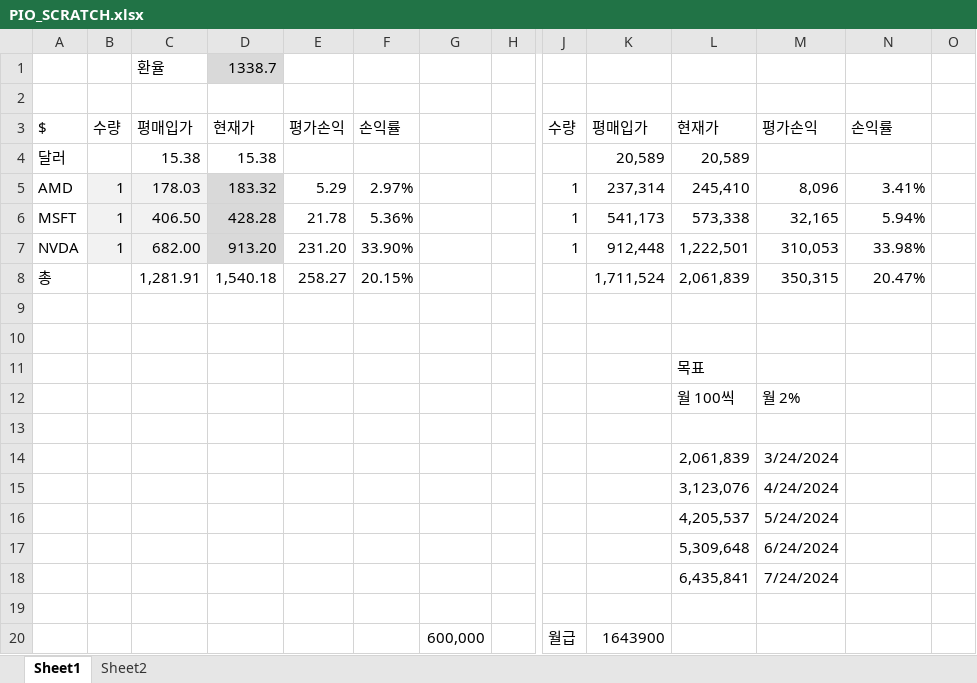
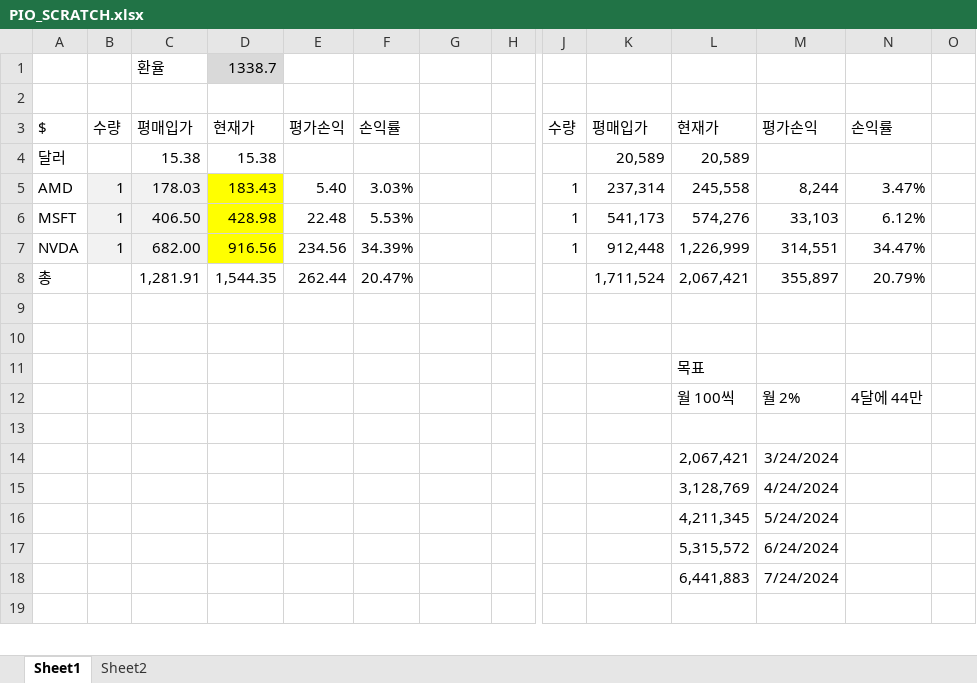
Before and after one commit to tjdtnxx/Personal_tjdtn, an Excel workbook: PIO_check/PIO_SCRATCH.xlsx, sheet Sheet1, drawn as a sheet; only a part is shown, gaps mark what is left out; values as stored, in another font and other column widths than the file's, no borders; charts and pictures and conditional formats not drawn; removed rows and columns are numbered as before the commit, all else as after; rows hold the shown columns only; the diff covers the shown part only; the diff names each change by its address in the sheet, - before the commit and + after, or states it on an @@ line.

```diff
--- a/PIO_check/PIO_SCRATCH.xlsx (sheet Sheet1)
+++ b/PIO_check/PIO_SCRATCH.xlsx (sheet Sheet1)
-D5: 183.32
+D5: 183.43
-D5:D7 fill: #D9D9D9
+D5:D7 fill: #FFFF00
-E5: 5.29
+E5: 5.40
-F5: 2.97%
+F5: 3.03%
-L5: 245,410
+L5: 245,558
-M5: 8,096
+M5: 8,244
-N5: 3.41%
+N5: 3.47%
-D6: 428.28
+D6: 428.98
-E6: 21.78
+E6: 22.48
-F6: 5.36%
+F6: 5.53%
-L6: 573,338
+L6: 574,276
-M6: 32,165
+M6: 33,103
-N6: 5.94%
+N6: 6.12%
-D7: 913.20
+D7: 916.56
-E7: 231.20
+E7: 234.56
-F7: 33.90%
+F7: 34.39%
-L7: 1,222,501
+L7: 1,226,999
-M7: 310,053
+M7: 314,551
-N7: 33.98%
+N7: 34.47%
-D8: 1,540.18
+D8: 1,544.35
-E8: 258.27
+E8: 262.44
-F8: 20.15%
+F8: 20.47%
-L8: 2,061,839
+L8: 2,067,421
-M8: 350,315
+M8: 355,897
-N8: 20.47%
+N8: 20.79%
-N12: (empty)
+N12: 4달에 44만
-L14: 2,061,839
+L14: 2,067,421
-L15: 3,123,076
+L15: 3,128,769
-L16: 4,205,537
+L16: 4,211,345
-L17: 5,309,648
+L17: 5,315,572
-L18: 6,435,841
+L18: 6,441,883
-row 20:  |  |  |  |  |  | 600,000 |  | 월급 | 1643900
```
Also changed, not shown: 2 added rows, 1 removed row and 4 edited cells elsewhere in this sheet, charts or pictures, 4 other files.
